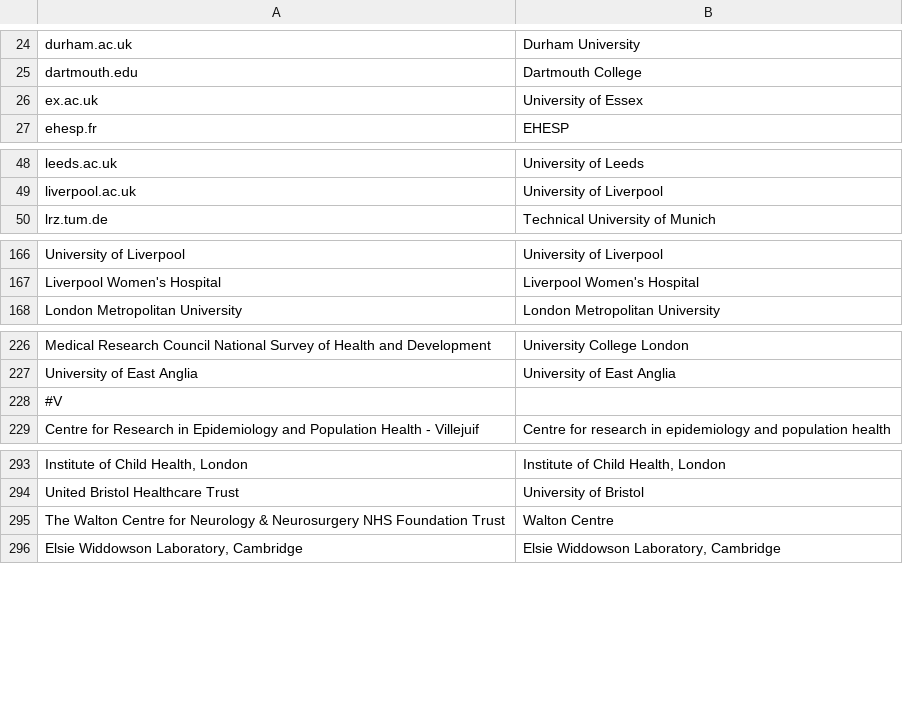
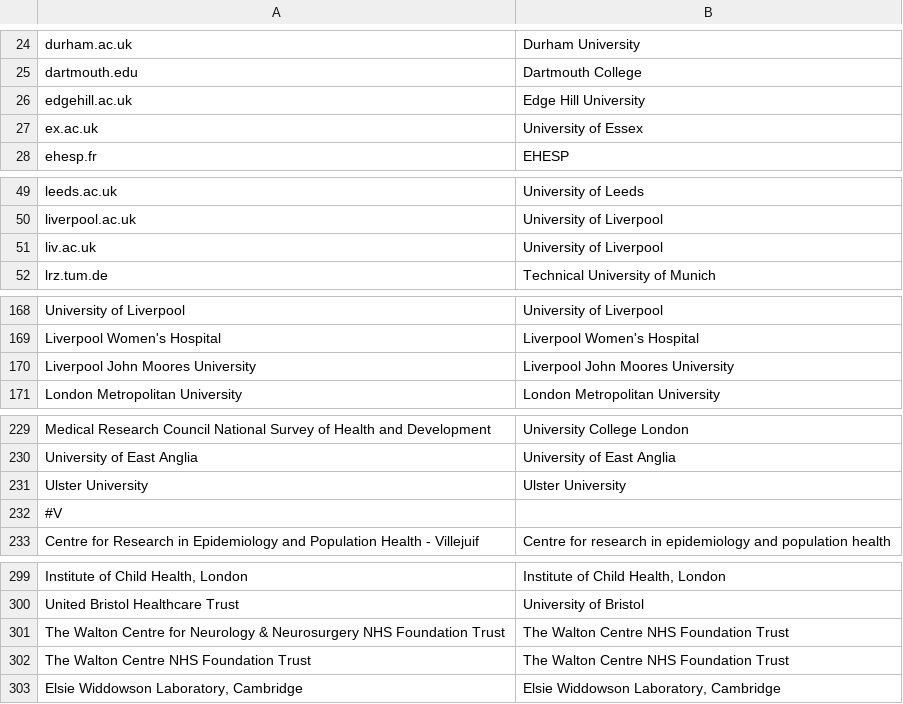
Before and after one commit to OllyButters/puma, a CSV file: config/institute_cleaning.csv, drawn as a sheet; only a part is shown, gaps mark what is left out; addresses are those after the commit; the diff covers the shown part only; the diff names each change by its address in the sheet, - before the commit and + after, or states it on an @@ line.

```diff
--- a/config/institute_cleaning.csv
+++ b/config/institute_cleaning.csv
+row 26: edgehill.ac.uk | Edge Hill University
+row 51: liv.ac.uk | University of Liverpool
+row 170: Liverpool John Moores University | Liverpool John Moores University
+row 231: Ulster University | Ulster University
-B301: Walton Centre
+B301: The Walton Centre NHS Foundation Trust
+row 302: The Walton Centre NHS Foundation Trust | The Walton Centre NHS Foundation Trust
```
Also changed, not shown: 2 added rows elsewhere in this file.
